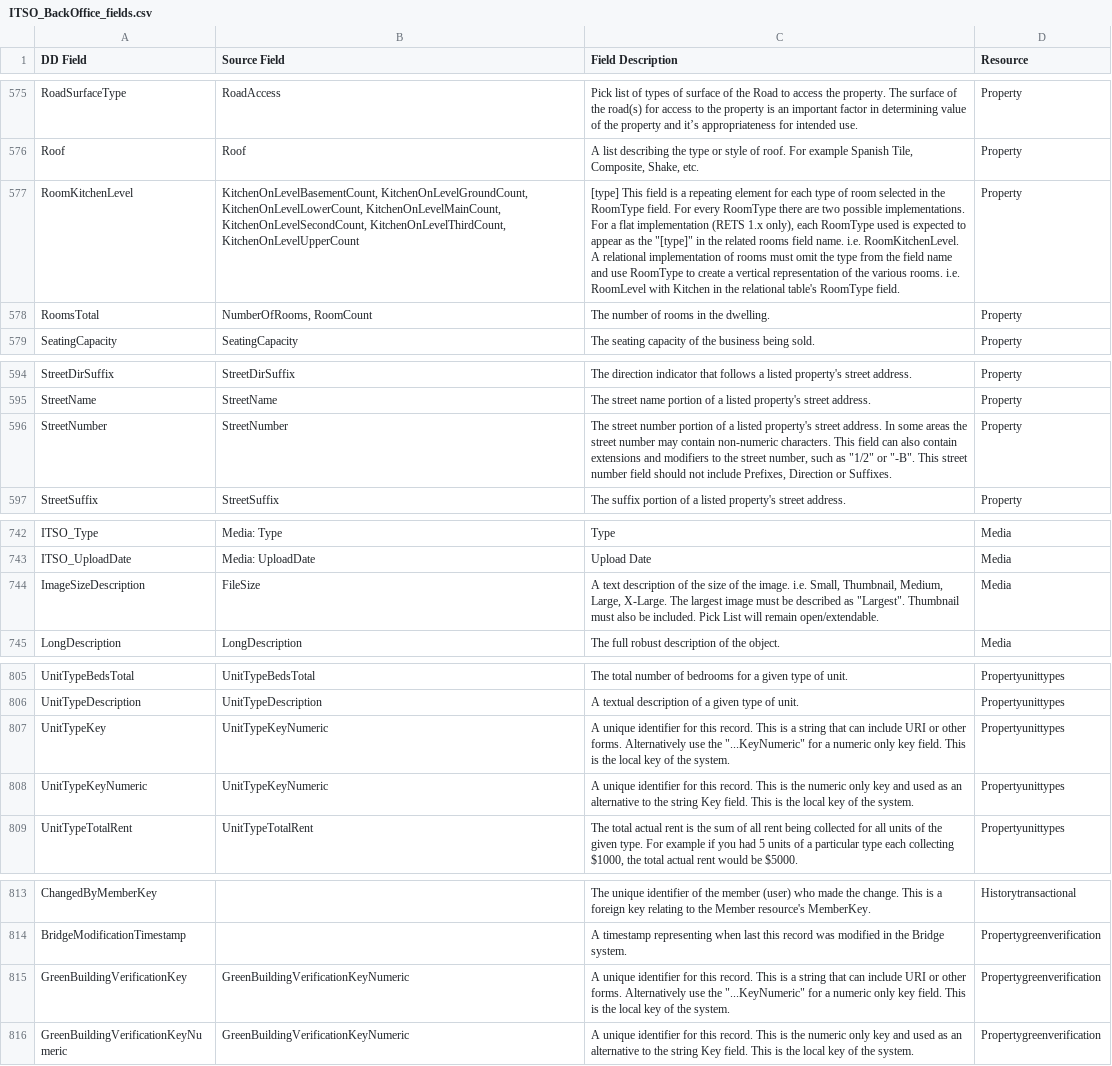
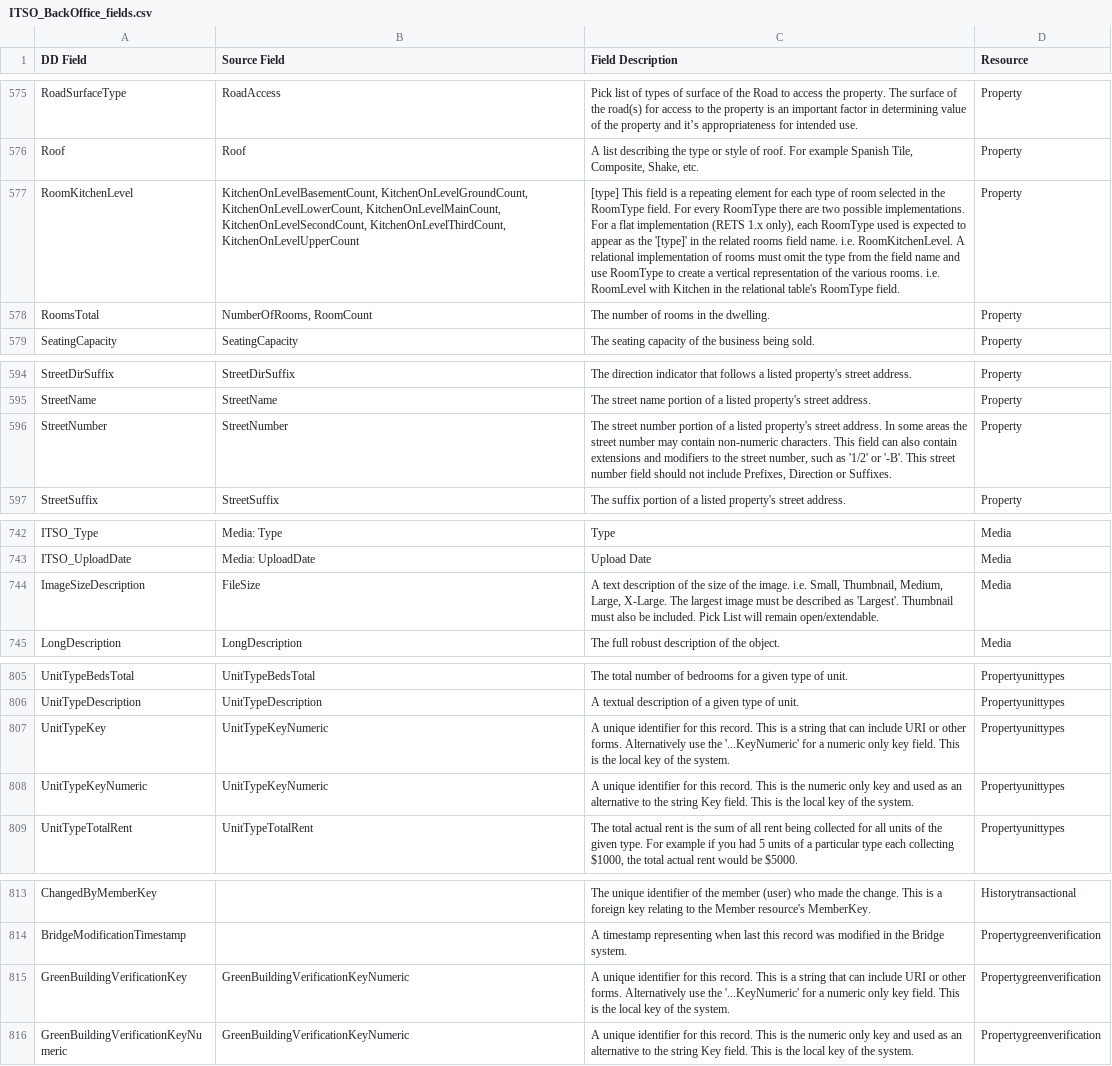
Before and after one commit to RAHB-REALTORS-Association/datafields, a CSV file: data/ITSO_BackOffice_fields.csv, drawn as a sheet; only a part is shown, gaps mark what is left out; the diff covers the shown part only; the diff names each change by its address in the sheet, - before the commit and + after, or states it on an @@ line.

```diff
--- a/data/ITSO_BackOffice_fields.csv
+++ b/data/ITSO_BackOffice_fields.csv
-C577 (Field Description): …as the "[type]" in the…
+C577 (Field Description): …as the '[type]' in the…
-C596 (Field Description): …such as "1/2" or "-B". This street…
+C596 (Field Description): …such as '1/2' or '-B'. This street…
-C744 (Field Description): …described as "Largest". Thumbnail must…
+C744 (Field Description): …described as 'Largest'. Thumbnail must…
-C807 (Field Description): …use the "...KeyNumeric" for a…
+C807 (Field Description): …use the '...KeyNumeric' for a…
-C815 (Field Description): …use the "...KeyNumeric" for a…
+C815 (Field Description): …use the '...KeyNumeric' for a…
```
Also changed, not shown: 6 edited cells elsewhere in this file, data/ITSO_BoardActive_fields.csv, data/ITSO_IDX_fields.csv, 2 other files.
